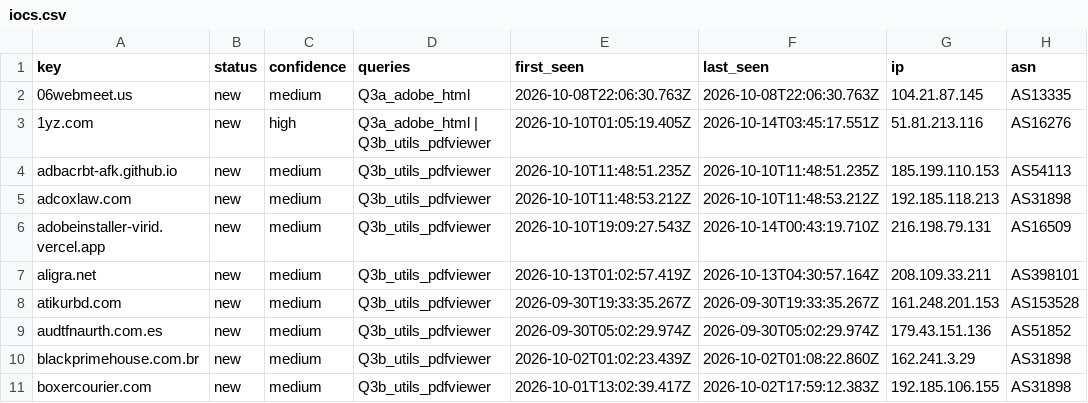
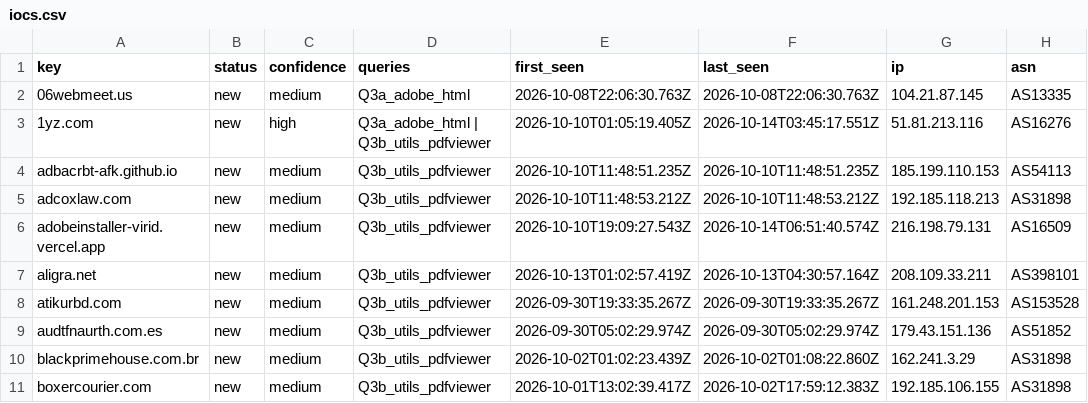
Before and after one commit to nullwhire/Csuite-collector, a CSV file: iocs.csv, drawn as a sheet; only a part is shown; the diff covers the shown part only; the diff names each change by its address in the sheet, - before the commit and + after, or states it on an @@ line.

```diff
--- a/iocs.csv
+++ b/iocs.csv
-F6 (last_seen): 2026-10-14T00:43:19.710Z
+F6 (last_seen): 2026-10-14T06:51:40.574Z
```
Also changed, not shown: 2 edited cells elsewhere in this file, 2 other files.
